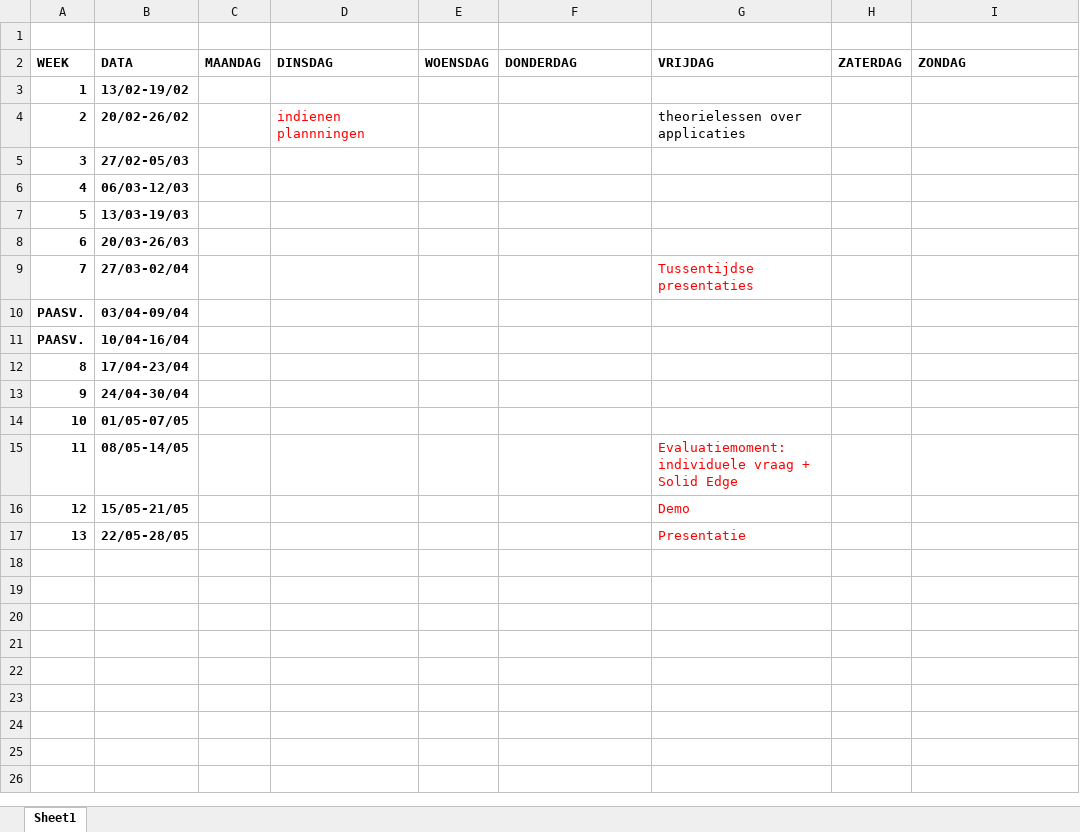
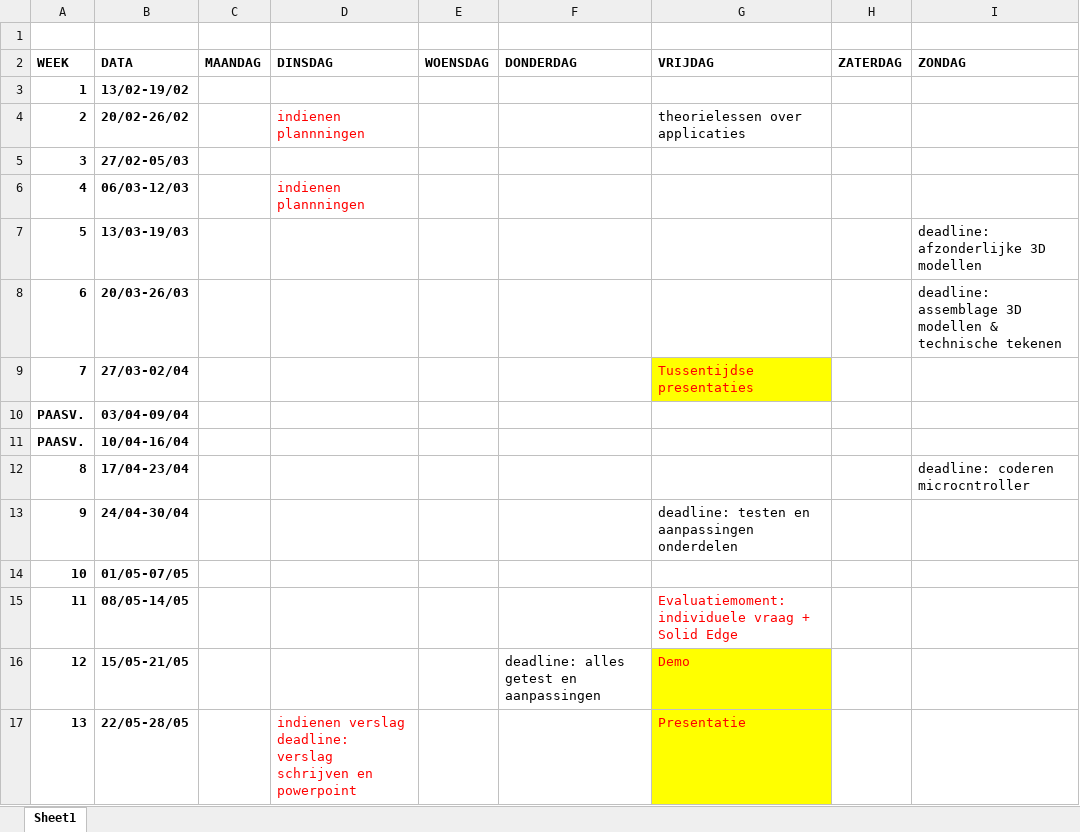
Before and after one commit to 2023-2022-KULAK-IW/2022_2023_Probleemoplossen_en_Ontwerpen_2, an Excel workbook: Teamkalender.xlsx, sheet Sheet1, drawn as a sheet; values as stored, in another font and other column widths than the file's, no borders; the diff names each change by its address in the sheet, - before the commit and + after, or states it on an @@ line.

```diff
--- a/Teamkalender.xlsx (sheet Sheet1)
+++ b/Teamkalender.xlsx (sheet Sheet1)
-D6 (DINSDAG): (empty)
+D6 (DINSDAG): indienen plannningen
-I7 (ZONDAG): (empty)
+I7 (ZONDAG): deadline: afzonderlijke 3D modellen
-I8 (ZONDAG): (empty)
+I8 (ZONDAG): deadline: assemblage 3D modellen & technische tekenen
-G9 fill: none
+G9 fill: #FFFF00
-I12 (ZONDAG): (empty)
+I12 (ZONDAG): deadline: coderen microcntroller
-G13 (VRIJDAG): (empty)
+G13 (VRIJDAG): deadline: testen en aanpassingen onderdelen
-F16 (DONDERDAG): (empty)
+F16 (DONDERDAG): deadline: alles getest en aanpassingen
-G16:G17 fill: none
+G16:G17 fill: #FFFF00
-D17 (DINSDAG): (empty)
+D17 (DINSDAG): indienen verslag deadline: verslag schrijven en powerpoint
```
Also changed, not shown: Gantt chart.xlsx, Kosten.xlsm, 7 other files.
